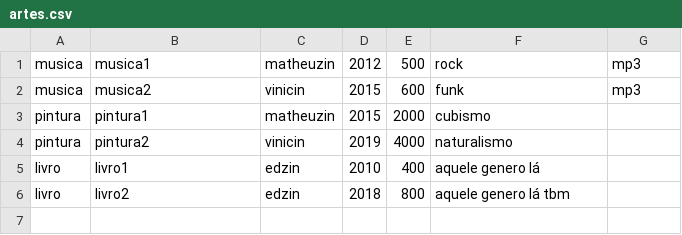
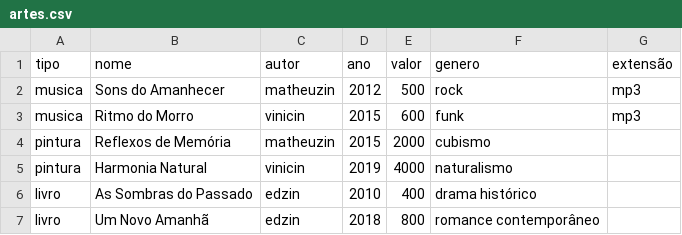
Before and after one commit to MatheusHeinzen/ArtDoc, a CSV file: database/artes.csv, drawn as a sheet.

Commit message:
Lógica de Cadastro de livro e de login a partir de logins guardados no csv

```diff
--- a/database/artes.csv
+++ b/database/artes.csv
@@ -1,6 +1,7 @@
-musica, musica1, matheuzin, 2012, 500, rock, mp3
-musica, musica2, vinicin, 2015, 600, funk, mp3
-pintura, pintura1, matheuzin, 2015, 2000, cubismo
-pintura, pintura2, vinicin, 2019, 4000, naturalismo
-livro, livro1, edzin, 2010, 400, aquele genero lá
-livro, livro2, edzin, 2018, 800, aquele genero lá tbm
+tipo, nome, autor, ano, valor, genero, extensão
+musica, Sons do Amanhecer, matheuzin, 2012, 500, rock, mp3
+musica, Ritmo do Morro, vinicin, 2015, 600, funk, mp3
+pintura, Reflexos de Memória, matheuzin, 2015, 2000, cubismo
+pintura, Harmonia Natural, vinicin, 2019, 4000, naturalismo
+livro, As Sombras do Passado, edzin, 2010, 400, drama histórico
+livro, Um Novo Amanhã, edzin, 2018, 800, romance contemporâneo
```
Also changed, not shown: 23 other files.
